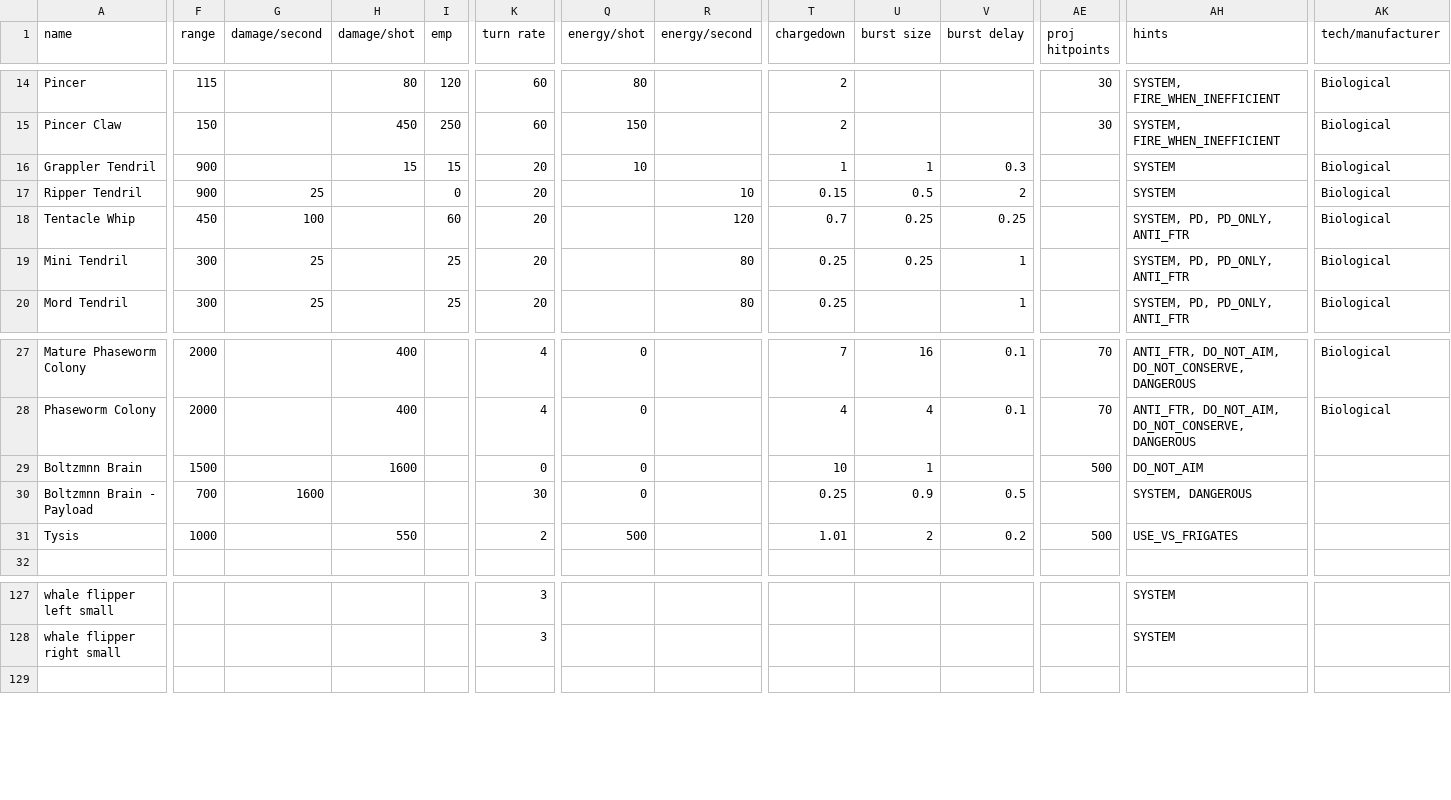
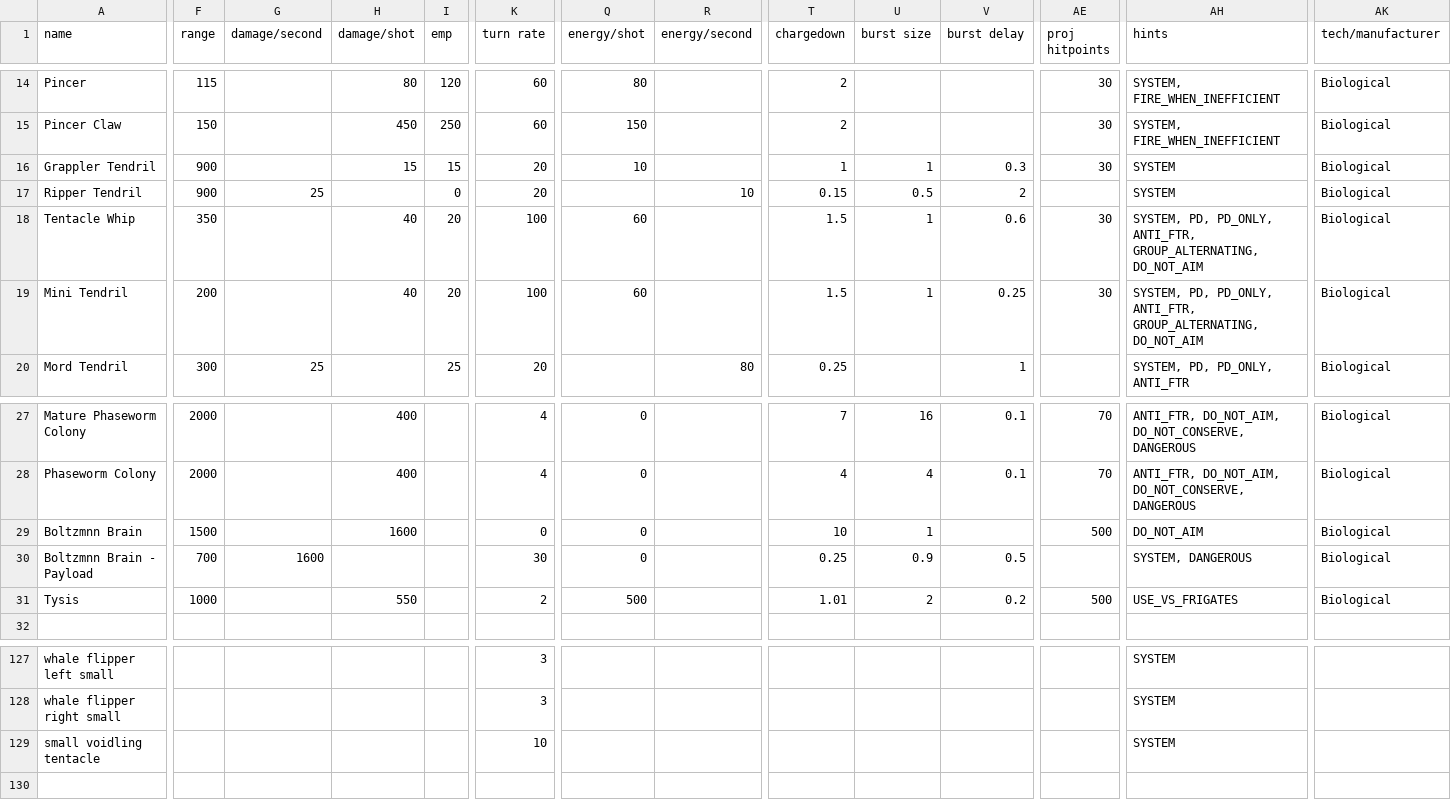
Before and after one commit to DesperatePeter/starsector-symbiotic-void-creatures, a CSV file: data/weapons/weapon_data.csv, drawn as a sheet; only a part is shown, gaps mark what is left out; rows hold the shown columns only; the diff covers the shown part only; the diff names each change by its address in the sheet, - before the commit and + after, or states it on an @@ line.

Commit message:
feat: point defense tentacles and other stuff

```diff
--- a/data/weapons/weapon_data.csv
+++ b/data/weapons/weapon_data.csv
-AE16 (proj hitpoints): (empty)
+AE16 (proj hitpoints): 30
-F18 (range): 450
+F18 (range): 350
-G18 (damage/second): 100
+G18 (damage/second): (empty)
-H18:H19 (damage/shot): (empty)
+H18:H19 (damage/shot): 40
-I18 (emp): 60
+I18 (emp): 20
-K18:K19 (turn rate): 20
+K18:K19 (turn rate): 100
-Q18:Q19 (energy/shot): (empty)
+Q18:Q19 (energy/shot): 60
-R18 (energy/second): 120
+R18 (energy/second): (empty)
-T18 (chargedown): 0.7
+T18 (chargedown): 1.5
-U18:U19 (burst size): 0.25
+U18:U19 (burst size): 1
-V18 (burst delay): 0.25
+V18 (burst delay): 0.6
-AE18:AE19 (proj hitpoints): (empty)
+AE18:AE19 (proj hitpoints): 30
-AH18:AH19 (hints): SYSTEM, PD, PD_ONLY, ANTI_FTR
+AH18:AH19 (hints): SYSTEM, PD, PD_ONLY, ANTI_FTR, GROUP_ALTERNATING, DO_NOT_AIM
-F19 (range): 300
+F19 (range): 200
-G19 (damage/second): 25
+G19 (damage/second): (empty)
-I19 (emp): 25
+I19 (emp): 20
-R19 (energy/second): 80
+R19 (energy/second): (empty)
-T19 (chargedown): 0.25
+T19 (chargedown): 1.5
-V19 (burst delay): 1
+V19 (burst delay): 0.25
-AK29:AK31 (tech/manufacturer): (empty)
+AK29:AK31 (tech/manufacturer): Biological
+row 129: small voidling tentacle |  |  |  |  | 10 |  |  |  |  |  |  | SYSTEM
```
Also changed, not shown: 15 edited cells elsewhere in this file, data/hulls/ship_data.csv, 52 other files.
